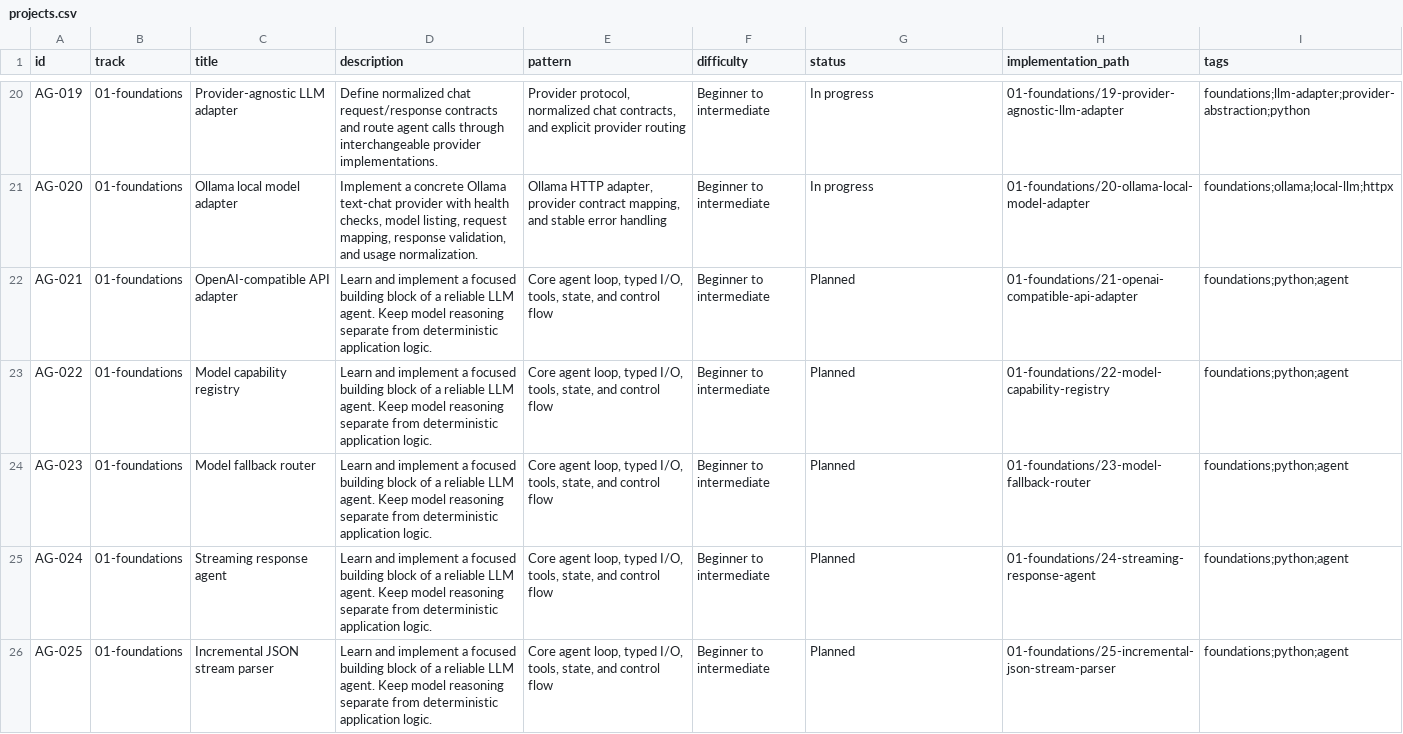
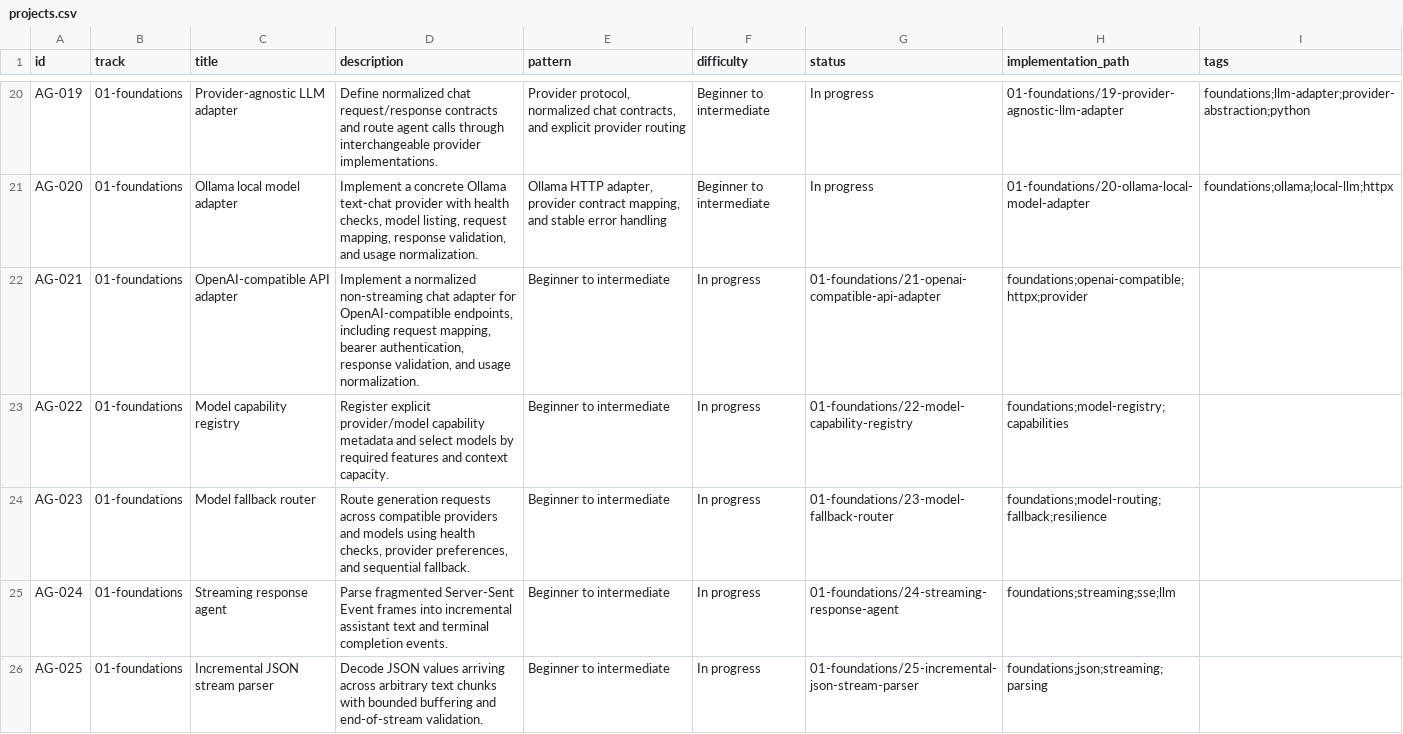
Before and after one commit to BharatJogi777/AI-Agents-Projects, a CSV file: catalogue/projects.csv, drawn as a sheet; only a part is shown, gaps mark what is left out; the diff covers the shown part only.

Commit message:
docs(catalogue): record AG-021 to AG-030 implementations

```diff
--- a/catalogue/projects.csv
+++ b/catalogue/projects.csv
@@ -21,6 +21,6 @@ id,track,title,description,pattern,difficulty,status,implementation_path,tags
 "AG-020","01-foundations","Ollama local model adapter","Implement a concrete Ollama text-chat provider with health checks, model listing, request mapping, response validation, and usage normalization.","Ollama HTTP adapter, provider contract mapping, and stable error handling","Beginner to intermediate","In progress","01-foundations/20-ollama-local-model-adapter","foundations;ollama;local-llm;httpx"
-"AG-021","01-foundations","OpenAI-compatible API adapter","Learn and implement a focused building block of a reliable LLM agent. Keep model reasoning separate from deterministic application logic.","Core agent loop, typed I/O, tools, state, and control flow","Beginner to intermediate","Planned","01-foundations/21-openai-compatible-api-adapter","foundations;python;agent"
-"AG-022","01-foundations","Model capability registry","Learn and implement a focused building block of a reliable LLM agent. Keep model reasoning separate from deterministic application logic.","Core agent loop, typed I/O, tools, state, and control flow","Beginner to intermediate","Planned","01-foundations/22-model-capability-registry","foundations;python;agent"
-"AG-023","01-foundations","Model fallback router","Learn and implement a focused building block of a reliable LLM agent. Keep model reasoning separate from deterministic application logic.","Core agent loop, typed I/O, tools, state, and control flow","Beginner to intermediate","Planned","01-foundations/23-model-fallback-router","foundations;python;agent"
-"AG-024","01-foundations","Streaming response agent","Learn and implement a focused building block of a reliable LLM agent. Keep model reasoning separate from deterministic application logic.","Core agent loop, typed I/O, tools, state, and control flow","Beginner to intermediate","Planned","01-foundations/24-streaming-response-agent","foundations;python;agent"
-"AG-025","01-foundations","Incremental JSON stream parser","Learn and implement a focused building block of a reliable LLM agent. Keep model reasoning separate from deterministic application logic.","Core agent loop, typed I/O, tools, state, and control flow","Beginner to intermediate","Planned","01-foundations/25-incremental-json-stream-parser","foundations;python;agent"
+"AG-021","01-foundations","OpenAI-compatible API adapter","Implement a normalized non-streaming chat adapter for OpenAI-compatible endpoints, including request mapping, bearer authentication, response validation, and usage normalization.","Beginner to intermediate","In progress","01-foundations/21-openai-compatible-api-adapter","foundations;openai-compatible;httpx;provider"
+"AG-022","01-foundations","Model capability registry","Register explicit provider/model capability metadata and select models by required features and context capacity.","Beginner to intermediate","In progress","01-foundations/22-model-capability-registry","foundations;model-registry;capabilities"
+"AG-023","01-foundations","Model fallback router","Route generation requests across compatible providers and models using health checks, provider preferences, and sequential fallback.","Beginner to intermediate","In progress","01-foundations/23-model-fallback-router","foundations;model-routing;fallback;resilience"
+"AG-024","01-foundations","Streaming response agent","Parse fragmented Server-Sent Event frames into incremental assistant text and terminal completion events.","Beginner to intermediate","In progress","01-foundations/24-streaming-response-agent","foundations;streaming;sse;llm"
+"AG-025","01-foundations","Incremental JSON stream parser","Decode JSON values arriving across arbitrary text chunks with bounded buffering and end-of-stream validation.","Beginner to intermediate","In progress","01-foundations/25-incremental-json-stream-parser","foundations;json;streaming;parsing"
```
Also changed, not shown: 30 edited cells elsewhere in this file, 3 other files.
